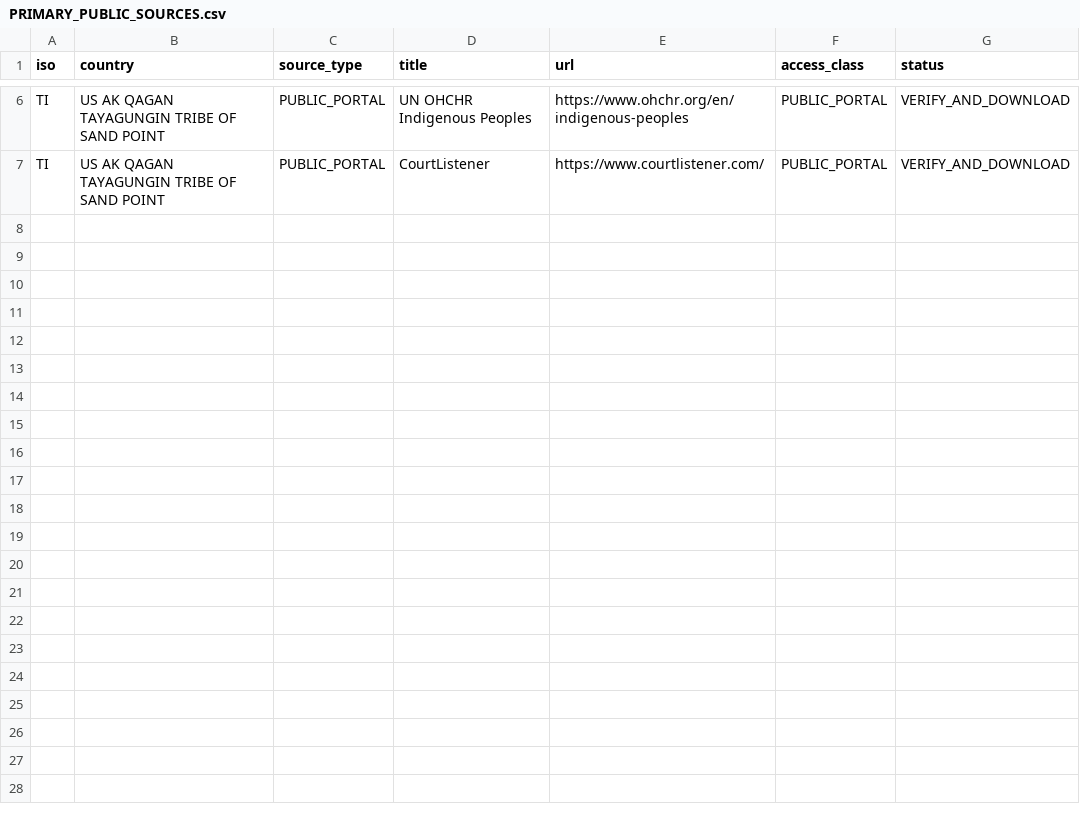
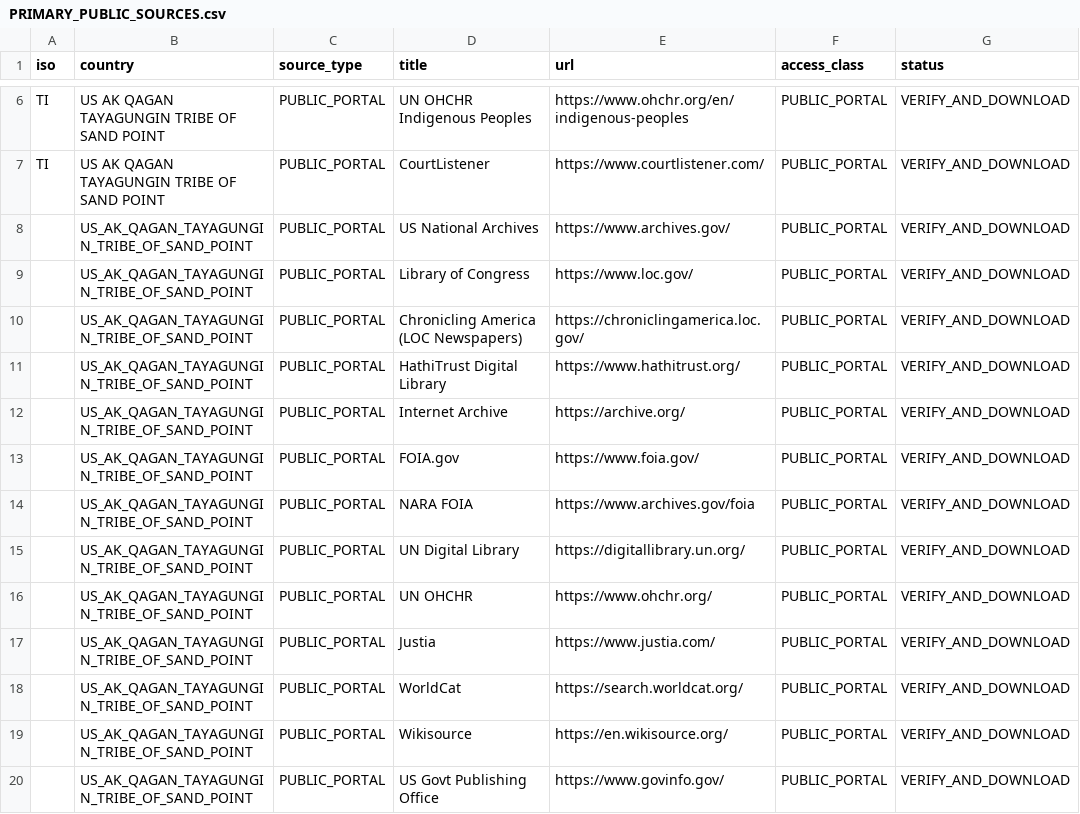
Before and after one commit to GlobalRestitutionAlliance/turtle-island-us-ak-qagan-tayagungin-tribe-of-sand-point-master-litigation, a CSV file: 03_Evidentiary_Exhibits/PRIMARY_PUBLIC_SOURCES.csv, drawn as a sheet; only a part is shown, gaps mark what is left out.

Commit message:
Expand primary public source registries (Batch 2)

```diff
--- a/03_Evidentiary_Exhibits/PRIMARY_PUBLIC_SOURCES.csv
+++ b/03_Evidentiary_Exhibits/PRIMARY_PUBLIC_SOURCES.csv
@@ -7 +7,14 @@ TI,US AK QAGAN TAYAGUNGIN TRIBE OF SAND POINT,PUBLIC_PORTAL,UN OHCHR Indigenous
 TI,US AK QAGAN TAYAGUNGIN TRIBE OF SAND POINT,PUBLIC_PORTAL,CourtListener,https://www.courtlistener.com/,PUBLIC_PORTAL,VERIFY_AND_DOWNLOAD
+,US_AK_QAGAN_TAYAGUNGIN_TRIBE_OF_SAND_POINT,PUBLIC_PORTAL,US National Archives,https://www.archives.gov/,PUBLIC_PORTAL,VERIFY_AND_DOWNLOAD
+,US_AK_QAGAN_TAYAGUNGIN_TRIBE_OF_SAND_POINT,PUBLIC_PORTAL,Library of Congress,https://www.loc.gov/,PUBLIC_PORTAL,VERIFY_AND_DOWNLOAD
+,US_AK_QAGAN_TAYAGUNGIN_TRIBE_OF_SAND_POINT,PUBLIC_PORTAL,Chronicling America (LOC Newspapers),https://chroniclingamerica.loc.gov/,PUBLIC_PORTAL,VERIFY_AND_DOWNLOAD
+,US_AK_QAGAN_TAYAGUNGIN_TRIBE_OF_SAND_POINT,PUBLIC_PORTAL,HathiTrust Digital Library,https://www.hathitrust.org/,PUBLIC_PORTAL,VERIFY_AND_DOWNLOAD
+,US_AK_QAGAN_TAYAGUNGIN_TRIBE_OF_SAND_POINT,PUBLIC_PORTAL,Internet Archive,https://archive.org/,PUBLIC_PORTAL,VERIFY_AND_DOWNLOAD
+,US_AK_QAGAN_TAYAGUNGIN_TRIBE_OF_SAND_POINT,PUBLIC_PORTAL,FOIA.gov,https://www.foia.gov/,PUBLIC_PORTAL,VERIFY_AND_DOWNLOAD
+,US_AK_QAGAN_TAYAGUNGIN_TRIBE_OF_SAND_POINT,PUBLIC_PORTAL,NARA FOIA,https://www.archives.gov/foia,PUBLIC_PORTAL,VERIFY_AND_DOWNLOAD
+,US_AK_QAGAN_TAYAGUNGIN_TRIBE_OF_SAND_POINT,PUBLIC_PORTAL,UN Digital Library,https://digitallibrary.un.org/,PUBLIC_PORTAL,VERIFY_AND_DOWNLOAD
+,US_AK_QAGAN_TAYAGUNGIN_TRIBE_OF_SAND_POINT,PUBLIC_PORTAL,UN OHCHR,https://www.ohchr.org/,PUBLIC_PORTAL,VERIFY_AND_DOWNLOAD
+,US_AK_QAGAN_TAYAGUNGIN_TRIBE_OF_SAND_POINT,PUBLIC_PORTAL,Justia,https://www.justia.com/,PUBLIC_PORTAL,VERIFY_AND_DOWNLOAD
+,US_AK_QAGAN_TAYAGUNGIN_TRIBE_OF_SAND_POINT,PUBLIC_PORTAL,WorldCat,https://search.worldcat.org/,PUBLIC_PORTAL,VERIFY_AND_DOWNLOAD
+,US_AK_QAGAN_TAYAGUNGIN_TRIBE_OF_SAND_POINT,PUBLIC_PORTAL,Wikisource,https://en.wikisource.org/,PUBLIC_PORTAL,VERIFY_AND_DOWNLOAD
+,US_AK_QAGAN_TAYAGUNGIN_TRIBE_OF_SAND_POINT,PUBLIC_PORTAL,US Govt Publishing Office,https://www.govinfo.gov/,PUBLIC_PORTAL,VERIFY_AND_DOWNLOAD
```
Also changed, not shown: 2 other files.
